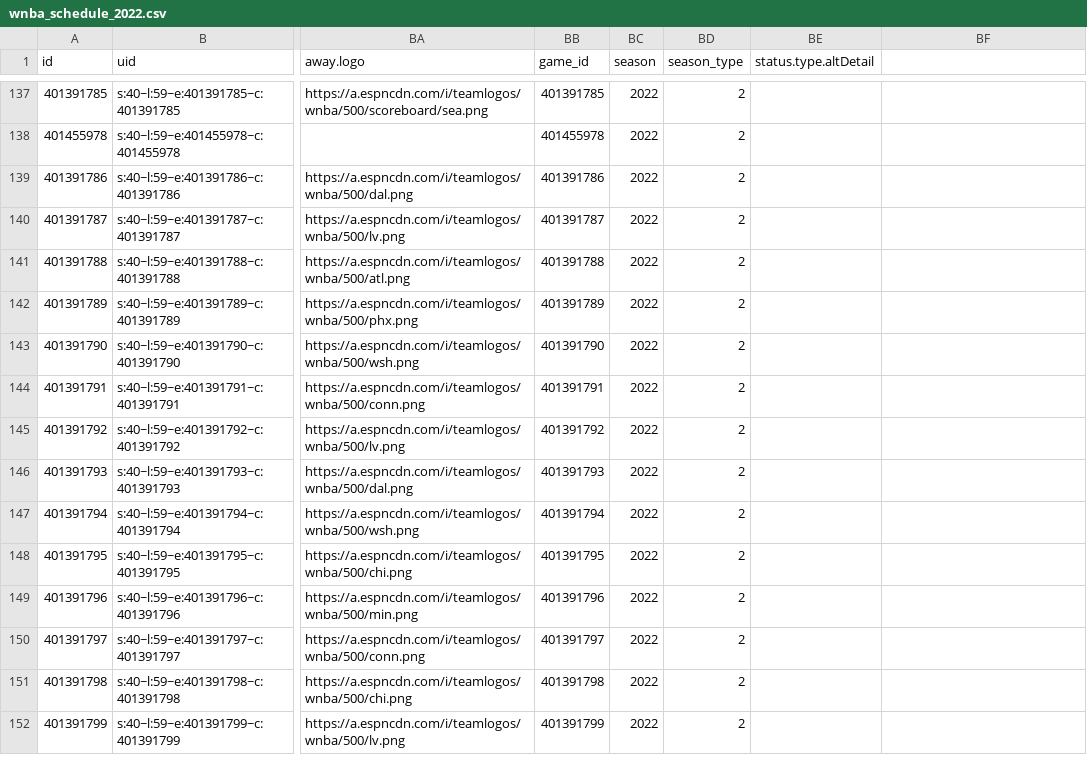
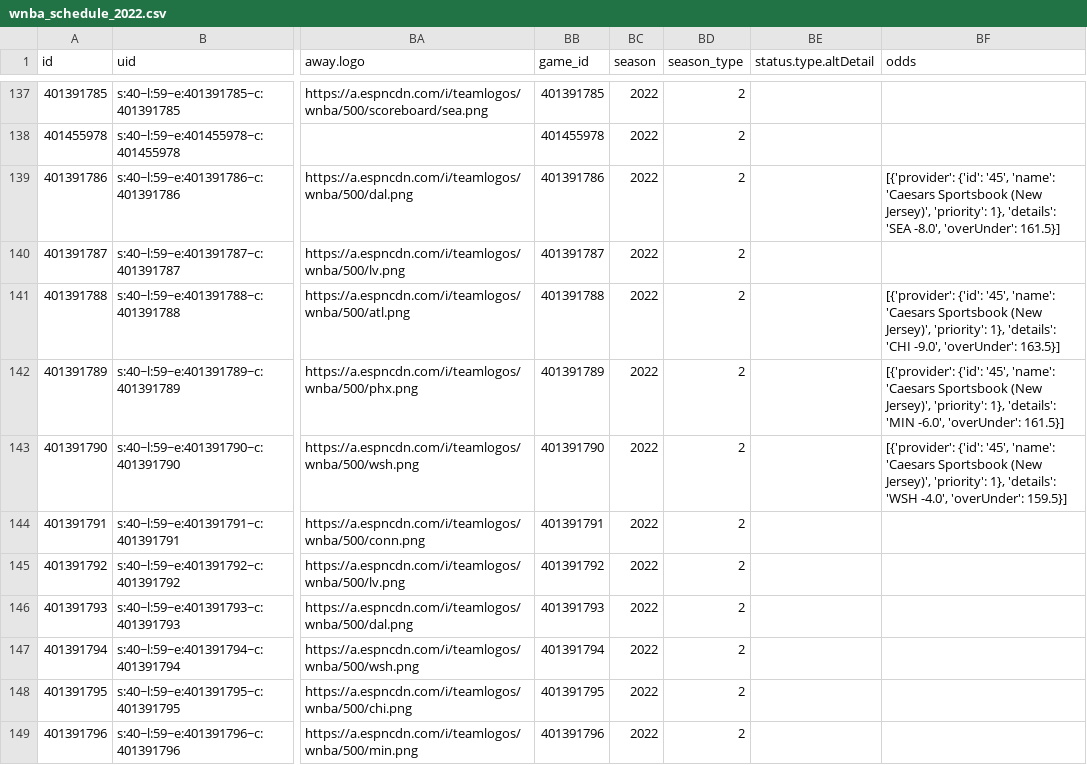
Before and after one commit to sportsdataverse/wehoop-data, a CSV file: wnba/schedules/csv/wnba_schedule_2022.csv, drawn as a sheet; only a part is shown, gaps mark what is left out; the shorter side is filled out with more unchanged rows; the diff names each change by its address in the sheet, - before the commit and + after, or states it on an @@ line.

Commit message:
WNBA and WBB Play-by-Play and Schedules update

```diff
--- a/wnba/schedules/csv/wnba_schedule_2022.csv
+++ b/wnba/schedules/csv/wnba_schedule_2022.csv
-BF1: (empty)
+BF1: odds
-BF139 (odds): (empty)
+BF139 (odds): [{'provider': {'id': '45', 'name': 'Caesars Sportsbook (New Jersey)', 'priority': 1}, 'details': 'SEA -8.0', 'overUnder': 161.5}]
-BF141 (odds): (empty)
+BF141 (odds): [{'provider': {'id': '45', 'name': 'Caesars Sportsbook (New Jersey)', 'priority': 1}, 'details': 'CHI -9.0', 'overUnder': 163.5}]
-BF142 (odds): (empty)
+BF142 (odds): [{'provider': {'id': '45', 'name': 'Caesars Sportsbook (New Jersey)', 'priority': 1}, 'details': 'MIN -6.0', 'overUnder': 161.5}]
-BF143 (odds): (empty)
+BF143 (odds): [{'provider': {'id': '45', 'name': 'Caesars Sportsbook (New Jersey)', 'priority': 1}, 'details': 'WSH -4.0', 'overUnder': 159.5}]
```
Also changed, not shown: 3 other files.
